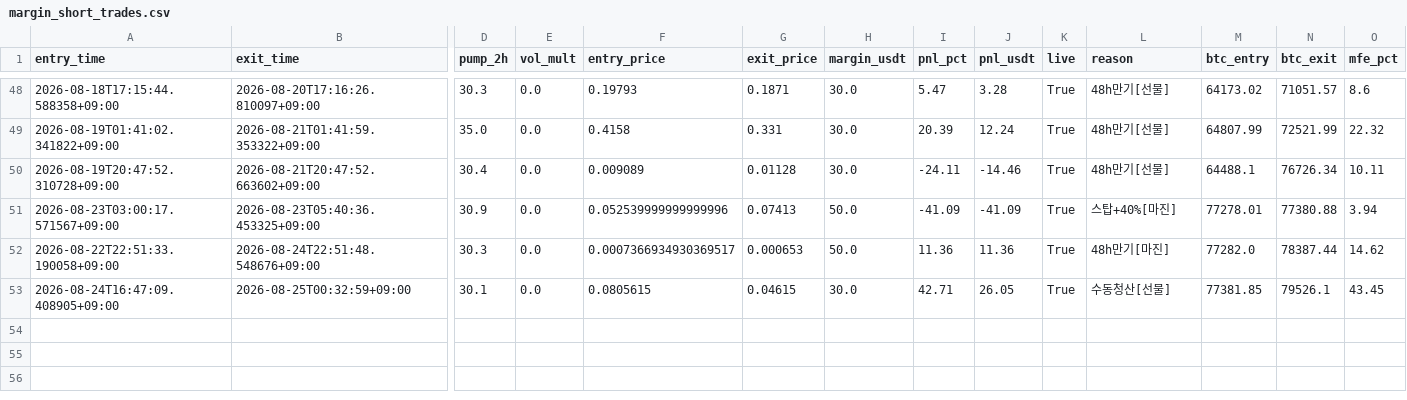
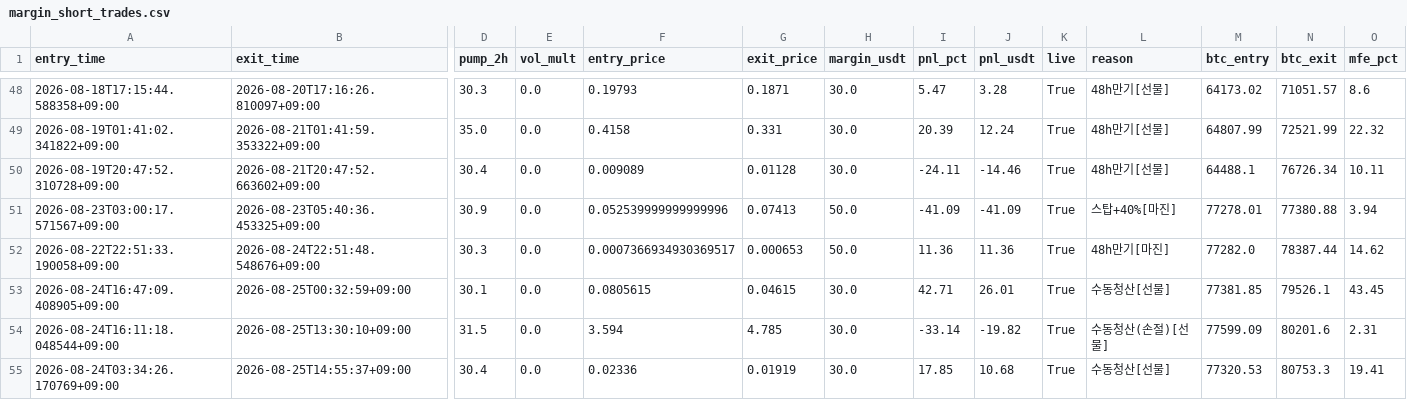
Before and after one commit to heobum0928-art/stock, a CSV file: data/margin_short_trades.csv, drawn as a sheet; only a part is shown, gaps mark what is left out; rows hold the shown columns only; the diff names each change by its address in the sheet, - before the commit and + after, or states it on an @@ line.

```diff
--- a/data/margin_short_trades.csv
+++ b/data/margin_short_trades.csv
-J53 (pnl_usdt): 26.05
+J53 (pnl_usdt): 26.01
+row 54: 2026-08-24T16:11:18.048544+09:00 | 2026-08-25T13:30:10+09:00 | 31.5 | 0.0 | 3.594 | 4.785 | 30.0 | -33.14 | -19.82 | True | 수동청산(손절)[선물] | 77599.09 | 80201.6 | 2.31
+row 55: 2026-08-24T03:34:26.170769+09:00 | 2026-08-25T14:55:37+09:00 | 30.4 | 0.0 | 0.02336 | 0.01919 | 30.0 | 17.85 | 10.68 | True | 수동청산[선물] | 77320.53 | 80753.3 | 19.41
```
Also changed, not shown: 2 other files.
